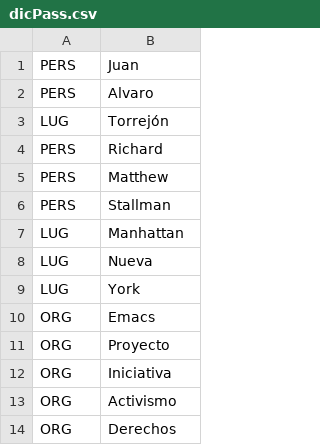
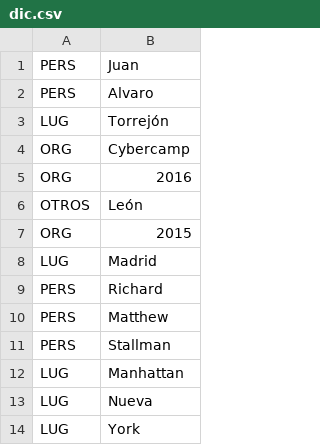
Before and after one commit to 0xddom/atpr-testing, a CSV file: dic.csv (was dicPass.csv), drawn as a sheet; only a part is shown; the shorter side is filled out with more unchanged rows; the diff names each change by its address in the sheet, - before the commit and + after, or states it on an @@ line.

```diff
--- a/dicPass.csv
+++ b/dic.csv
+row 4: ORG | Cybercamp
+row 5: ORG | 2016
+row 6: OTROS | León
+row 7: ORG | 2015
+row 8: LUG | Madrid
```
Also changed, not shown: matchResultsPass.csv, 26 other files.
